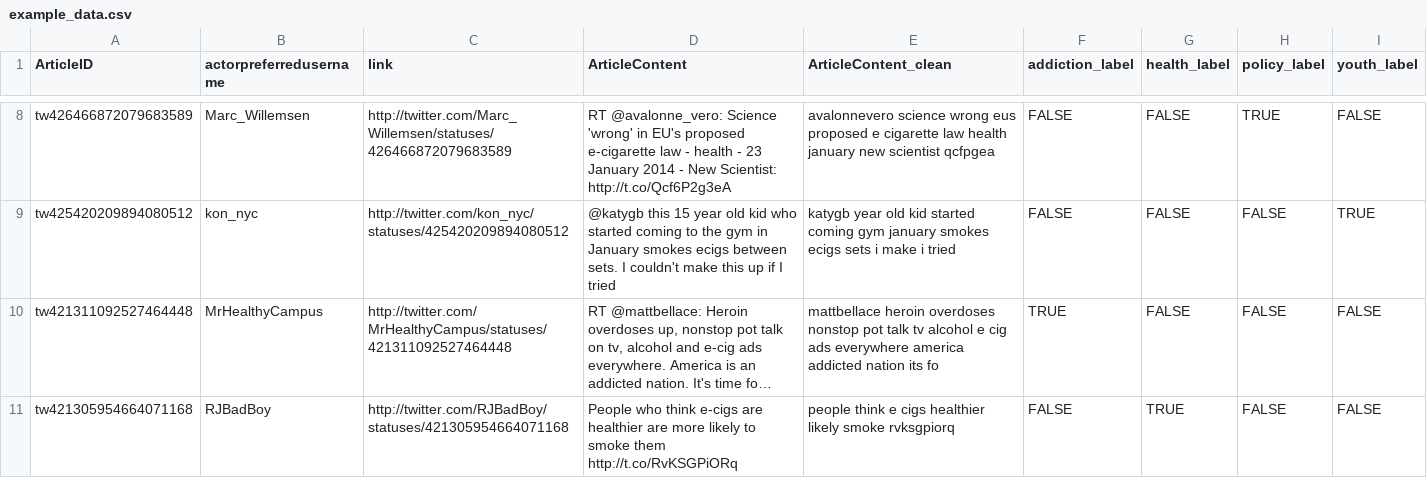
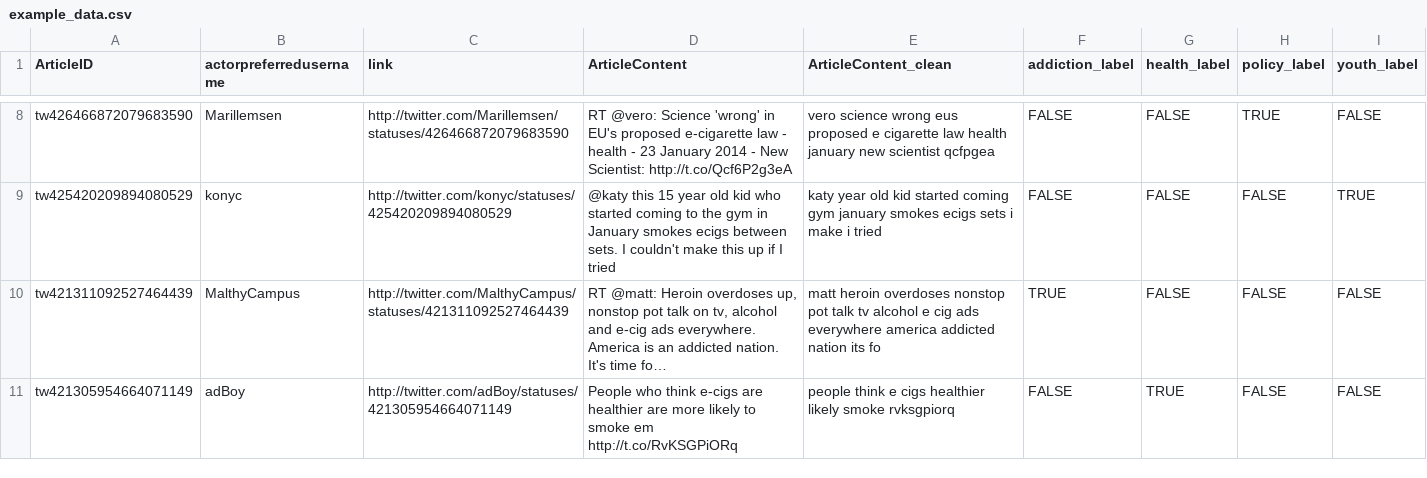
Before and after one commit to hornikcoding/theme-coding, a CSV file: twitter/data/example_data.csv, drawn as a sheet; only a part is shown, gaps mark what is left out; the diff covers the shown part only.

Commit message:
Edited tweet text

```diff
--- a/twitter/data/example_data.csv
+++ b/twitter/data/example_data.csv
@@ -8,4 +8,4 @@
-"tw426466872079683589","Marc_Willemsen","http://twitter.com/Marc_Willemsen/statuses/426466872079683589","RT @avalonne_vero: Science 'wrong' in EU's proposed e-cigarette law - health - 23 January 2014 - New Scientist: http://t.co/Qcf6P2g3eA","avalonnevero science wrong eus proposed e cigarette law health january new scientist qcfpgea",FALSE,FALSE,TRUE,FALSE
-"tw425420209894080512","kon_nyc","http://twitter.com/kon_nyc/statuses/425420209894080512","@katygb this 15 year old kid who started coming to the gym in January smokes ecigs between sets. I couldn't make this up if I tried","katygb year old kid started coming gym january smokes ecigs sets i make i tried",FALSE,FALSE,FALSE,TRUE
-"tw421311092527464448","MrHealthyCampus","http://twitter.com/MrHealthyCampus/statuses/421311092527464448","RT @mattbellace: Heroin overdoses up, nonstop pot talk on tv, alcohol and e-cig ads everywhere. America is an addicted nation. It's time fo…","mattbellace heroin overdoses nonstop pot talk tv alcohol e cig ads everywhere america addicted nation its fo",TRUE,FALSE,FALSE,FALSE
-"tw421305954664071168","RJBadBoy","http://twitter.com/RJBadBoy/statuses/421305954664071168","People who think e-cigs are healthier are more likely to smoke them http://t.co/RvKSGPiORq","people think e cigs healthier likely smoke rvksgpiorq",FALSE,TRUE,FALSE,FALSE
+"tw426466872079683590","Marillemsen","http://twitter.com/Marillemsen/statuses/426466872079683590","RT @vero: Science 'wrong' in EU's proposed e-cigarette law - health - 23 January 2014 - New Scientist: http://t.co/Qcf6P2g3eA","vero science wrong eus proposed e cigarette law health january new scientist qcfpgea",FALSE,FALSE,TRUE,FALSE
+"tw425420209894080529","konyc","http://twitter.com/konyc/statuses/425420209894080529","@katy this 15 year old kid who started coming to the gym in January smokes ecigs between sets. I couldn't make this up if I tried","katy year old kid started coming gym january smokes ecigs sets i make i tried",FALSE,FALSE,FALSE,TRUE
+"tw421311092527464439","MalthyCampus","http://twitter.com/MalthyCampus/statuses/421311092527464439","RT @matt: Heroin overdoses up, nonstop pot talk on tv, alcohol and e-cig ads everywhere. America is an addicted nation. It's time fo…","matt heroin overdoses nonstop pot talk tv alcohol e cig ads everywhere america addicted nation its fo",TRUE,FALSE,FALSE,FALSE
+"tw421305954664071149","adBoy","http://twitter.com/adBoy/statuses/421305954664071149","People who think e-cigs are healthier are more likely to smoke em http://t.co/RvKSGPiORq","people think e cigs healthier likely smoke rvksgpiorq",FALSE,TRUE,FALSE,FALSE
```
Also changed, not shown: 28 edited cells elsewhere in this file.
